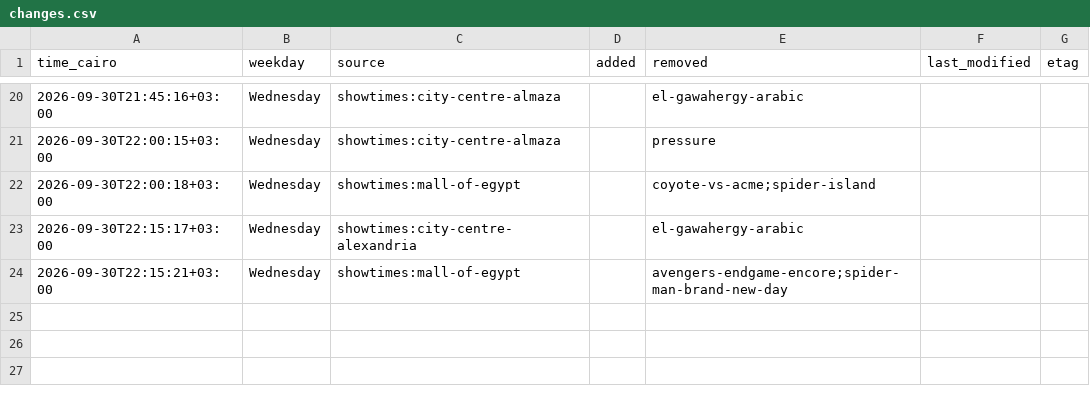
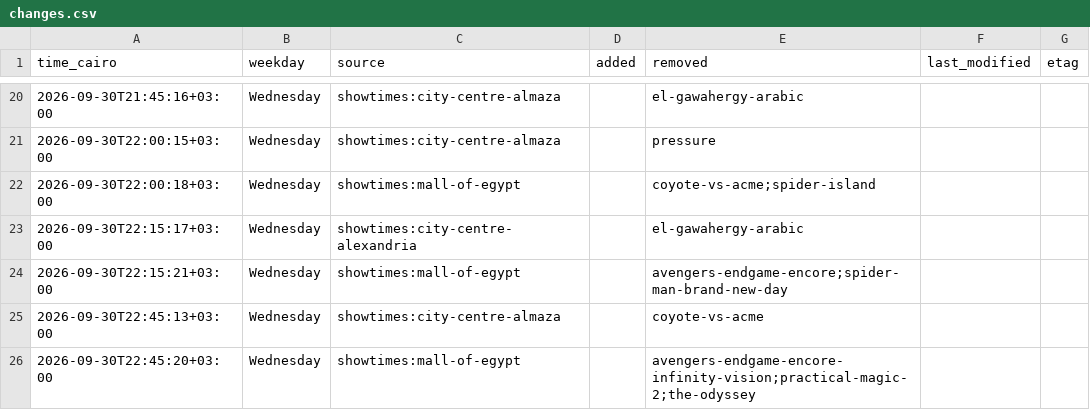
Before and after one commit to Hitari311/vox-watcher, a CSV file: vox_data/changes.csv, drawn as a sheet; only a part is shown, gaps mark what is left out; the diff names each change by its address in the sheet, - before the commit and + after, or states it on an @@ line.

```diff
--- a/vox_data/changes.csv
+++ b/vox_data/changes.csv
+row 25: 2026-09-30T22:45:13+03:00 | Wednesday | showtimes:city-centre-almaza |  | coyote-vs-acme
+row 26: 2026-09-30T22:45:20+03:00 | Wednesday | showtimes:mall-of-egypt |  | avengers-endgame-encore-infinity-vision;practical-magic-2;the-odyssey
```
Also changed, not shown: 1 other file.
